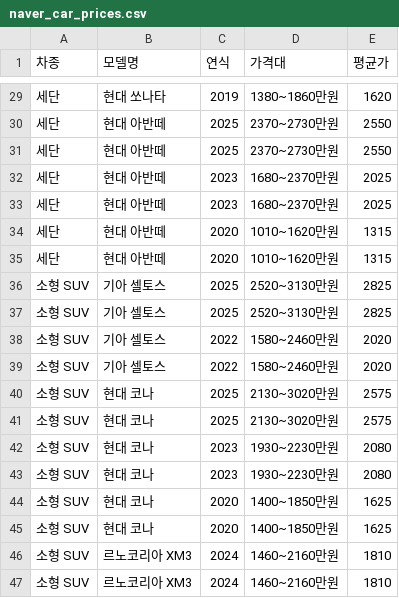
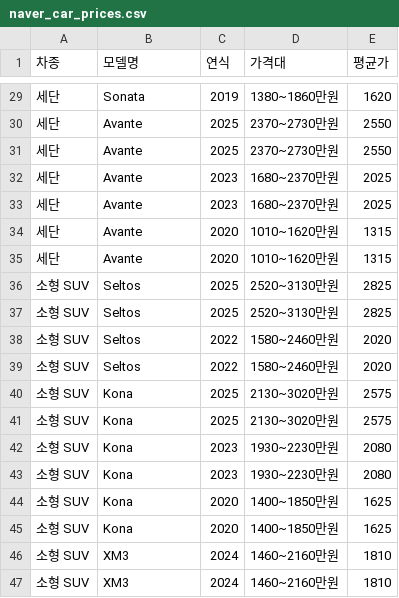
Before and after one commit to rimit000/finance_service_3, a CSV file: naver_car_prices.csv, drawn as a sheet; only a part is shown, gaps mark what is left out; the diff covers the shown part only.

```diff
--- a/naver_car_prices.csv
+++ b/naver_car_prices.csv
@@ -29,19 +29,19 @@
-세단,현대 쏘나타,2019,1380~1860만원,1620
-세단,현대 아반떼,2025,2370~2730만원,2550
-세단,현대 아반떼,2025,2370~2730만원,2550
-세단,현대 아반떼,2023,1680~2370만원,2025
-세단,현대 아반떼,2023,1680~2370만원,2025
-세단,현대 아반떼,2020,1010~1620만원,1315
-세단,현대 아반떼,2020,1010~1620만원,1315
-소형 SUV,기아 셀토스,2025,2520~3130만원,2825
-소형 SUV,기아 셀토스,2025,2520~3130만원,2825
-소형 SUV,기아 셀토스,2022,1580~2460만원,2020
-소형 SUV,기아 셀토스,2022,1580~2460만원,2020
-소형 SUV,현대 코나,2025,2130~3020만원,2575
-소형 SUV,현대 코나,2025,2130~3020만원,2575
-소형 SUV,현대 코나,2023,1930~2230만원,2080
-소형 SUV,현대 코나,2023,1930~2230만원,2080
-소형 SUV,현대 코나,2020,1400~1850만원,1625
-소형 SUV,현대 코나,2020,1400~1850만원,1625
-소형 SUV,르노코리아 XM3,2024,1460~2160만원,1810
-소형 SUV,르노코리아 XM3,2024,1460~2160만원,1810
+세단,Sonata,2019,1380~1860만원,1620
+세단,Avante,2025,2370~2730만원,2550
+세단,Avante,2025,2370~2730만원,2550
+세단,Avante,2023,1680~2370만원,2025
+세단,Avante,2023,1680~2370만원,2025
+세단,Avante,2020,1010~1620만원,1315
+세단,Avante,2020,1010~1620만원,1315
+소형 SUV,Seltos,2025,2520~3130만원,2825
+소형 SUV,Seltos,2025,2520~3130만원,2825
+소형 SUV,Seltos,2022,1580~2460만원,2020
+소형 SUV,Seltos,2022,1580~2460만원,2020
+소형 SUV,Kona,2025,2130~3020만원,2575
+소형 SUV,Kona,2025,2130~3020만원,2575
+소형 SUV,Kona,2023,1930~2230만원,2080
+소형 SUV,Kona,2023,1930~2230만원,2080
+소형 SUV,Kona,2020,1400~1850만원,1625
+소형 SUV,Kona,2020,1400~1850만원,1625
+소형 SUV,XM3,2024,1460~2160만원,1810
+소형 SUV,XM3,2024,1460~2160만원,1810
```
Also changed, not shown: 27 edited cells elsewhere in this file, 1 other file.
